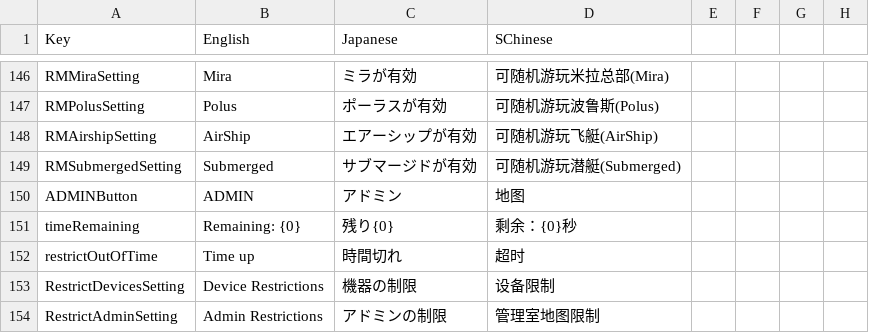
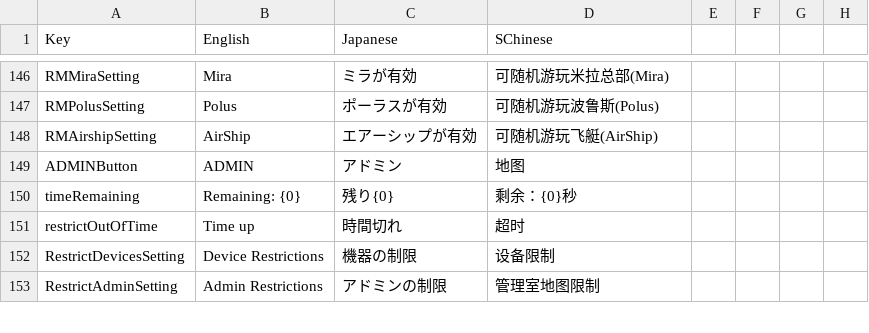
Before and after one commit to SuperNewRoles/SuperNewRoles, a CSV file: SuperNewRoles/Resources/Translate.csv, drawn as a sheet; only a part is shown, gaps mark what is left out; the diff names each change by its address in the sheet, - before the commit and + after, or states it on an @@ line.

```diff
--- a/SuperNewRoles/Resources/Translate.csv
+++ b/SuperNewRoles/Resources/Translate.csv
-row 149: RMSubmergedSetting | Submerged | サブマージドが有効 | 可随机游玩潜艇(Submerged)
```
Also changed, not shown: 2 other files.
